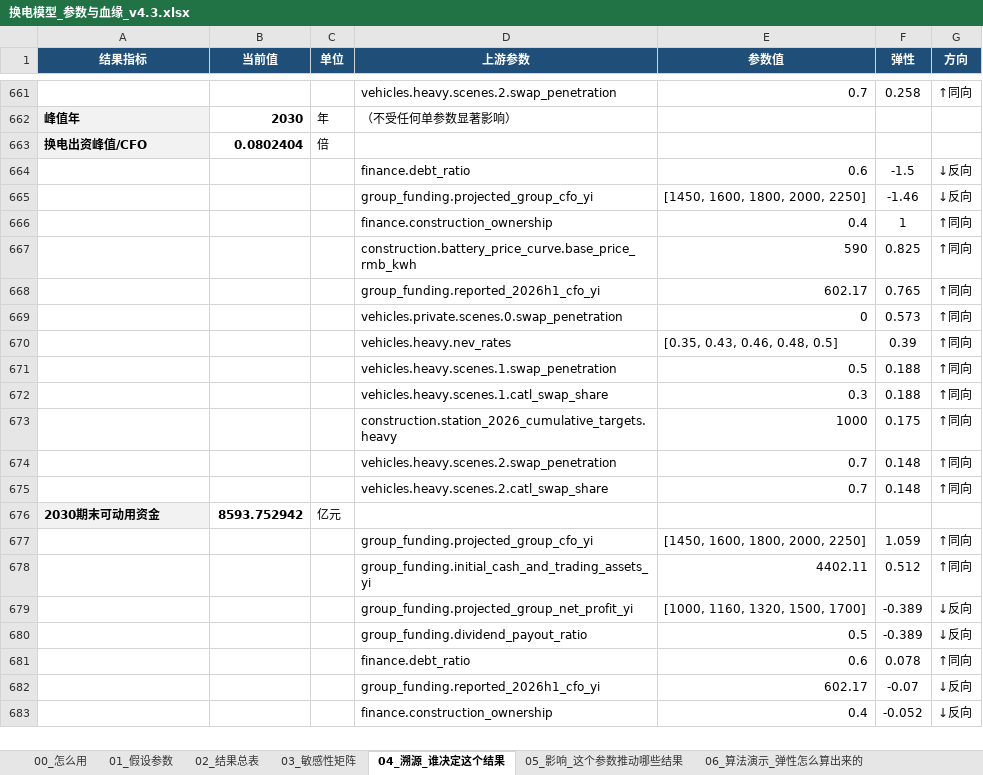
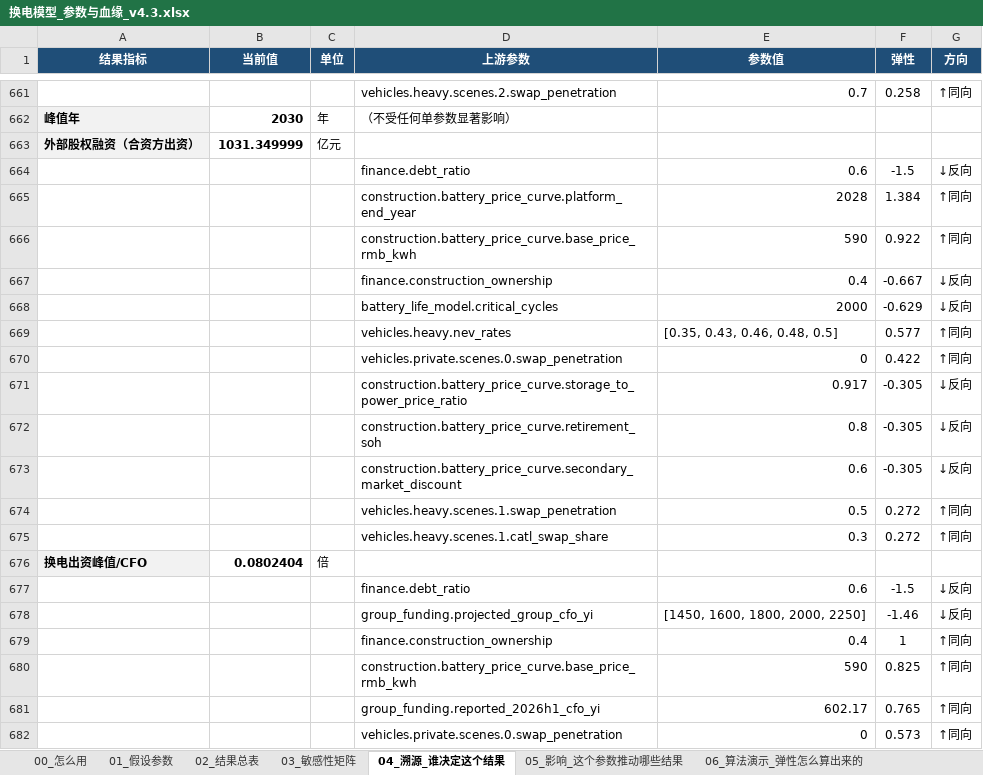
Before and after one commit to kedouzc/energy_ningde, an Excel workbook: 业务/换电/定量计算/换电战略决策模型_v4_3/outputs/换电模型_参数与血缘_v4.3.xlsx, sheet 04_溯源_谁决定这个结果, drawn as a sheet; only a part is shown, gaps mark what is left out; the shorter side is filled out with more unchanged rows; values as stored, in another font and other column widths than the file's, no borders; the diff covers the shown part only; the diff names each change by its address in the sheet, - before the commit and + after, or states it on an @@ line.

```diff
--- a/业务/换电/定量计算/换电战略决策模型_v4_3/outputs/换电模型_参数与血缘_v4.3.xlsx (sheet 04_溯源_谁决定这个结果)
+++ b/业务/换电/定量计算/换电战略决策模型_v4_3/outputs/换电模型_参数与血缘_v4.3.xlsx (sheet 04_溯源_谁决定这个结果)
+row 663: 外部股权融资（合资方出资） | 1031.349999 | 亿元
+row 664:  |  |  | finance.debt_ratio | 0.6 | -1.5 | ↓反向
+row 665:  |  |  | construction.battery_price_curve.platform_end_year | 2028 | 1.384 | ↑同向
+row 666:  |  |  | construction.battery_price_curve.base_price_rmb_kwh | 590 | 0.922 | ↑同向
+row 667:  |  |  | finance.construction_ownership | 0.4 | -0.667 | ↓反向
+row 668:  |  |  | battery_life_model.critical_cycles | 2000 | -0.629 | ↓反向
+row 669:  |  |  | vehicles.heavy.nev_rates | [0.35, 0.43, 0.46, 0.48, 0.5] | 0.577 | ↑同向
+row 670:  |  |  | vehicles.private.scenes.0.swap_penetration | 0 | 0.422 | ↑同向
+row 671:  |  |  | construction.battery_price_curve.storage_to_power_price_ratio | 0.917 | -0.305 | ↓反向
+row 672:  |  |  | construction.battery_price_curve.retirement_soh | 0.8 | -0.305 | ↓反向
+row 673:  |  |  | construction.battery_price_curve.secondary_market_discount | 0.6 | -0.305 | ↓反向
+row 674:  |  |  | vehicles.heavy.scenes.1.swap_penetration | 0.5 | 0.272 | ↑同向
+row 675:  |  |  | vehicles.heavy.scenes.1.catl_swap_share | 0.3 | 0.272 | ↑同向
```
Also changed, not shown: 10 added rows, 10 removed rows and 18 edited cells elsewhere in this sheet, sheet 05_影响_这个参数推动哪些结果, sheet 03_敏感性矩阵, sheet 02_结果总表, sheet 00_怎么用, 业务/换电/定量计算/换电战略决策模型_v4_3/outputs/换电决策树_v4.3.xlsx, 11 other files.
